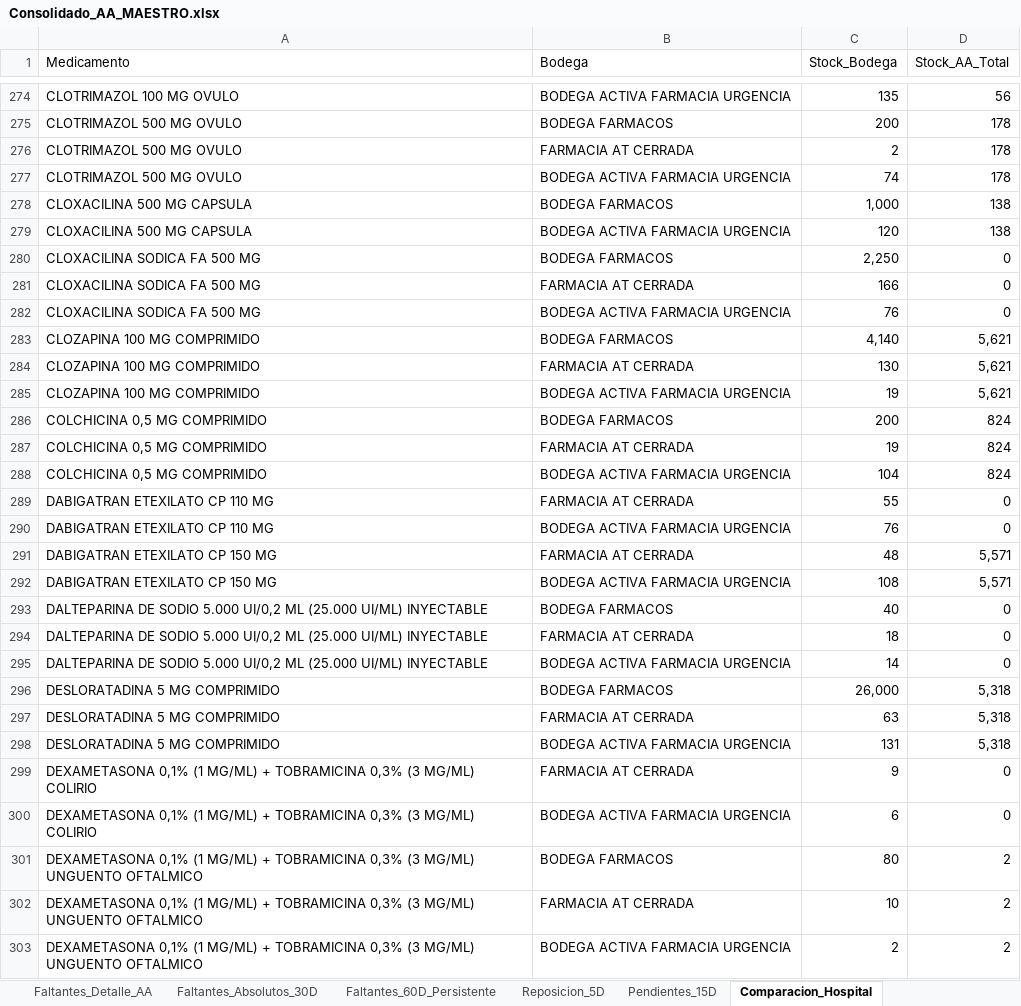
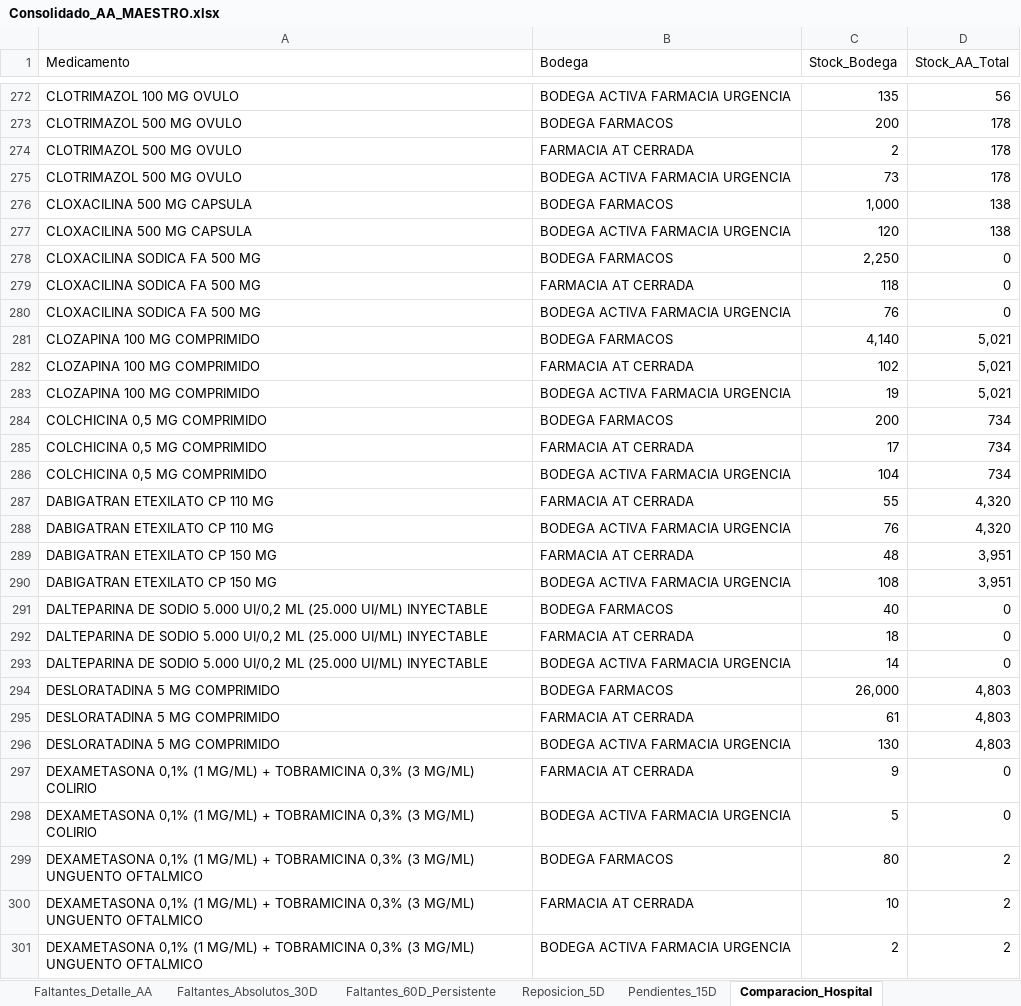
Before and after one commit to danielalfonsocc-rgb/maestro-aa-farmacia, an Excel workbook: Consolidado_AA_MAESTRO.xlsx, sheet Comparacion_Hospital, drawn as a sheet; only a part is shown, gaps mark what is left out; values as stored, in another font and other column widths than the file's, no cell formats; addresses are those after the commit; the diff covers the shown part only; the diff names each change by its address in the sheet, - before the commit and + after, or states it on an @@ line.

```diff
--- a/Consolidado_AA_MAESTRO.xlsx (sheet Comparacion_Hospital)
+++ b/Consolidado_AA_MAESTRO.xlsx (sheet Comparacion_Hospital)
-C275 (Stock_Bodega): 74
+C275 (Stock_Bodega): 73
-C279 (Stock_Bodega): 166
+C279 (Stock_Bodega): 118
-D281:D283 (Stock_AA_Total): 5,621
+D281:D283 (Stock_AA_Total): 5,021
-C282 (Stock_Bodega): 130
+C282 (Stock_Bodega): 102
-D284:D286 (Stock_AA_Total): 824
+D284:D286 (Stock_AA_Total): 734
-C285 (Stock_Bodega): 19
+C285 (Stock_Bodega): 17
-D287:D288 (Stock_AA_Total): 0
+D287:D288 (Stock_AA_Total): 4,320
-D289:D290 (Stock_AA_Total): 5,571
+D289:D290 (Stock_AA_Total): 3,951
-D294:D296 (Stock_AA_Total): 5,318
+D294:D296 (Stock_AA_Total): 4,803
-C295 (Stock_Bodega): 63
+C295 (Stock_Bodega): 61
-C296 (Stock_Bodega): 131
+C296 (Stock_Bodega): 130
-C298 (Stock_Bodega): 6
+C298 (Stock_Bodega): 5
```
Also changed, not shown: 10 added rows, 19 removed rows and 814 edited cells elsewhere in this sheet, sheet Pedido_Farm_Bodega, sheet Pedido_Repos_Bodega, sheet SGLI_Estres, sheet Reposicion_5D, sheet Tendencia_Semanal, sheet Consumo_Mensual, 13 more sheets, cell formats, Resumen_Pedidos_AA.xlsx.
